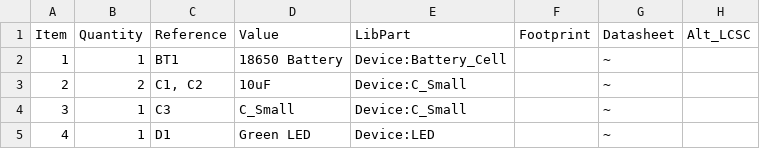
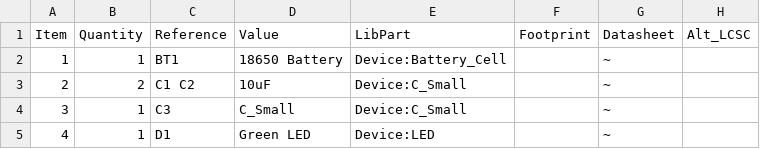
Before and after one commit to JNSRYA006/EEE3088F_HAT, a CSV file: Docs/BOMs/Power_v0-04_Draft.csv, drawn as a sheet; only a part is shown; the diff names each change by its address in the sheet, - before the commit and + after, or states it on an @@ line.

Commit message:
Add Power Module v0.04 Draft BOM - Update Header & Columns

```diff
--- a/Docs/BOMs/Power_v0-04_Draft.csv
+++ b/Docs/BOMs/Power_v0-04_Draft.csv
-C3 (Reference): C1, C2
+C3 (Reference): C1 C2
```
